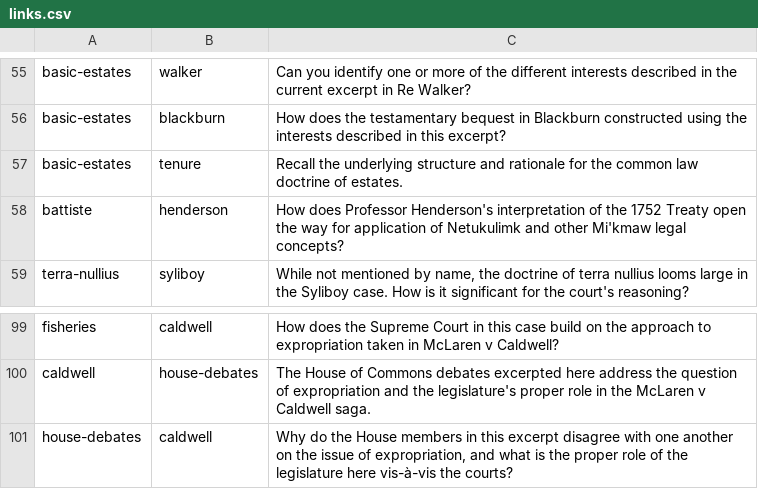
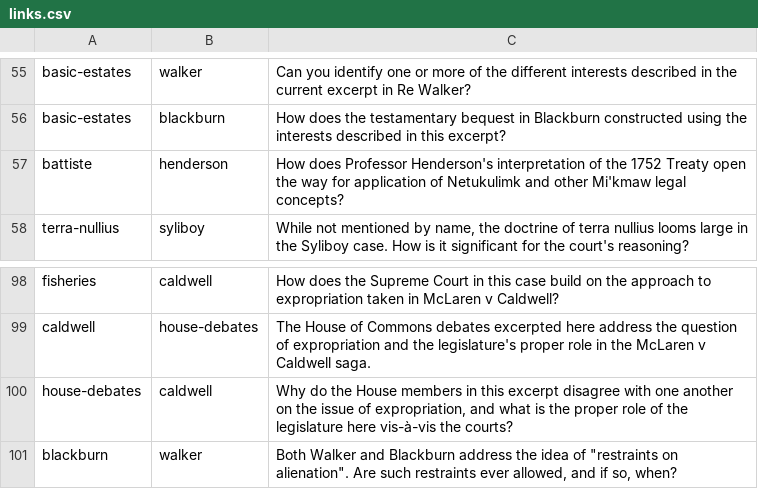
Before and after one commit to radish-es/casebook-property, a CSV file: assets/links.csv, drawn as a sheet; only a part is shown, gaps mark what is left out.

```diff
--- a/assets/links.csv
+++ b/assets/links.csv
@@ -56,3 +56,2 @@ basic-estates,walker,Can you identify one or more of the different interests des
 basic-estates,blackburn,How does the testamentary bequest in Blackburn constructed using the interests described in this excerpt?
-basic-estates,tenure,Recall the underlying structure and rationale for the common law doctrine of estates.
 battiste,henderson,How does Professor Henderson's interpretation of the 1752 Treaty open the way for application of Netukulimk and other Mi'kmaw legal concepts?
@@ -101 +100,2 @@ caldwell,house-debates,The House of Commons debates excerpted here address the q
 house-debates,caldwell,"Why do the House members in this excerpt disagree with one another on the issue of expropriation, and what is the proper role of the legislature here vis-à-vis the courts? "
+blackburn,walker,"Both Walker and Blackburn address the idea of ""restraints on alienation"". Are such restraints ever allowed, and if so, when?"
```
Also changed, not shown: 3 other files.
